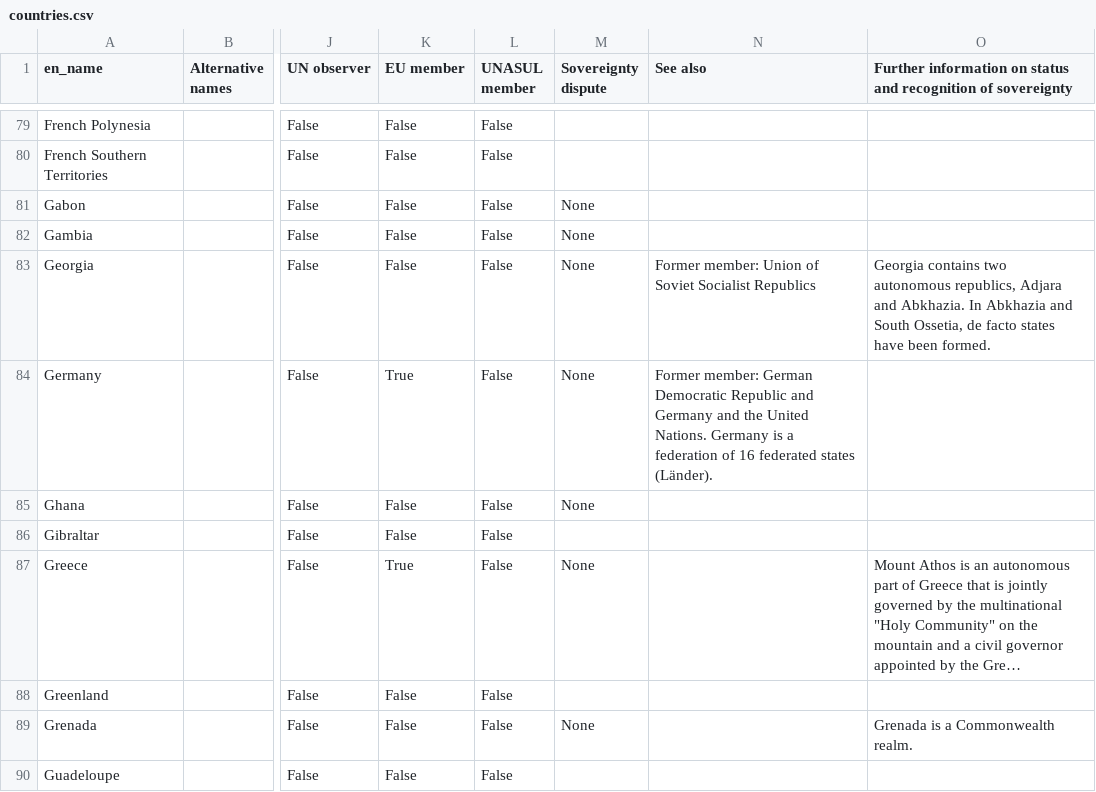
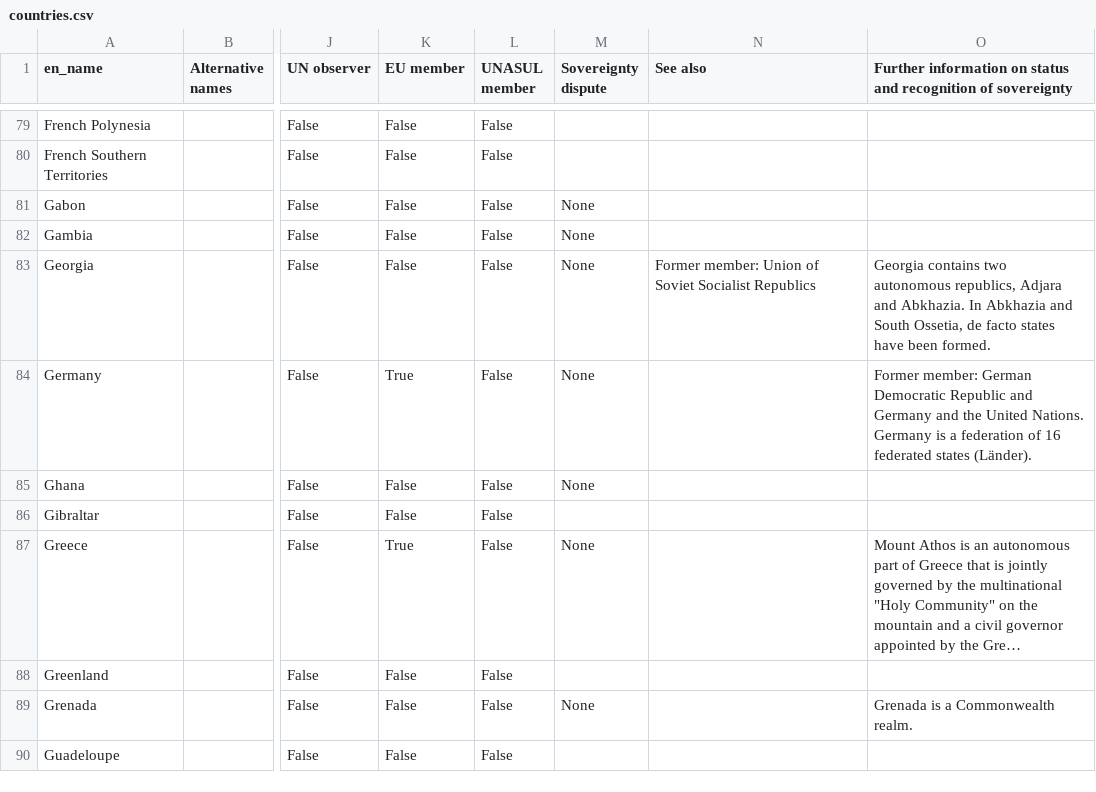
Before and after one commit to MartinThoma/mpu, a CSV file: mpu/data/countries.csv, drawn as a sheet; only a part is shown, gaps mark what is left out; long unchanged cells end in …; the diff names each change by its address in the sheet, - before the commit and + after, or states it on an @@ line.

Commit message:
BUG: Fix CSV format of countries.csv
Closes #47

```diff
--- a/mpu/data/countries.csv
+++ b/mpu/data/countries.csv
-N84 (See also): Former member: German Democratic Republic and Germany and the United Nations. Germany is a federation of 16 federated states (Länder).
+N84 (See also): (empty)
-O84: (empty)
+O84: Former member: German Democratic Republic and Germany and the United Nations. Germany is a federation of 16 federated states (Länder).
```
